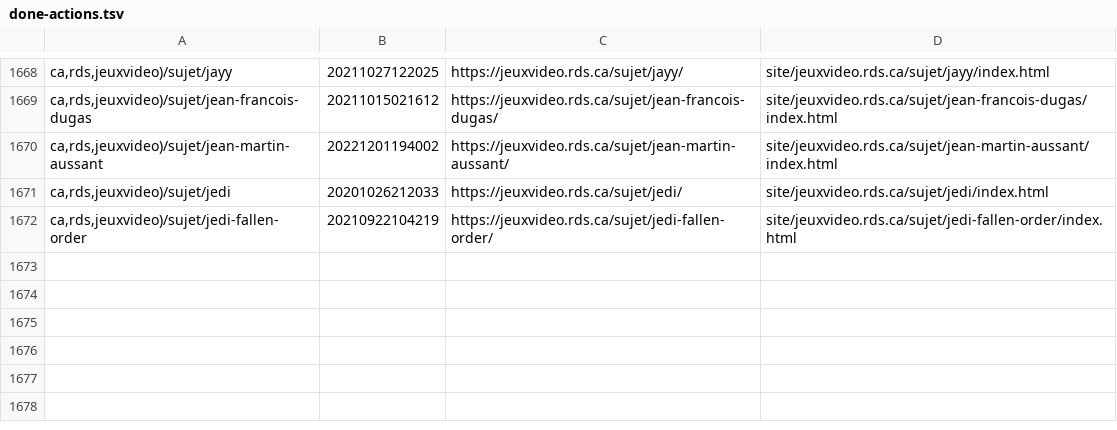
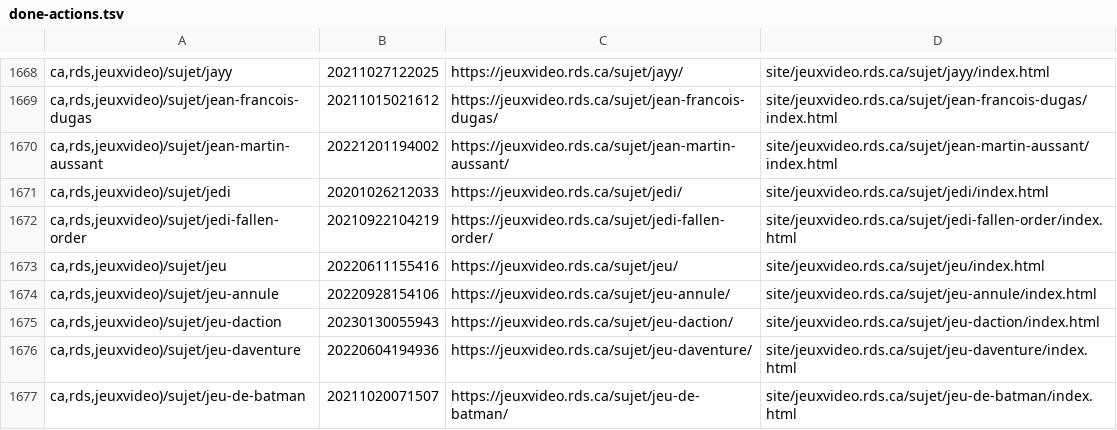
Before and after one commit to mjramos86/archiveRDSV, a TSV file: state/done-actions.tsv, drawn as a sheet; only a part is shown, gaps mark what is left out; the diff names each change by its address in the sheet, - before the commit and + after, or states it on an @@ line.

```diff
--- a/state/done-actions.tsv
+++ b/state/done-actions.tsv
+row 1673: ca,rds,jeuxvideo)/sujet/jeu | 20220611155416 | https://jeuxvideo.rds.ca/sujet/jeu/ | site/jeuxvideo.rds.ca/sujet/jeu/index.html
+row 1674: ca,rds,jeuxvideo)/sujet/jeu-annule | 20220928154106 | https://jeuxvideo.rds.ca/sujet/jeu-annule/ | site/jeuxvideo.rds.ca/sujet/jeu-annule/index.html
+row 1675: ca,rds,jeuxvideo)/sujet/jeu-daction | 20230130055943 | https://jeuxvideo.rds.ca/sujet/jeu-daction/ | site/jeuxvideo.rds.ca/sujet/jeu-daction/index.html
+row 1676: ca,rds,jeuxvideo)/sujet/jeu-daventure | 20220604194936 | https://jeuxvideo.rds.ca/sujet/jeu-daventure/ | site/jeuxvideo.rds.ca/sujet/jeu-daventure/index.html
+row 1677: ca,rds,jeuxvideo)/sujet/jeu-de-batman | 20211020071507 | https://jeuxvideo.rds.ca/sujet/jeu-de-batman/ | site/jeuxvideo.rds.ca/sujet/jeu-de-batman/index.html
```
